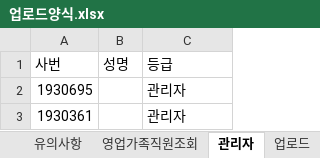
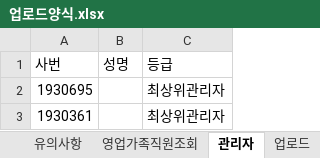
Before and after one commit to hun2up/django_ma, an Excel workbook: static/excel/업로드양식.xlsx, sheet 관리자, drawn as a sheet; values as stored, in another font and other column widths than the file's, no borders; table styles not drawn; the diff names each change by its address in the sheet, - before the commit and + after, or states it on an @@ line.

```diff
--- a/static/excel/업로드양식.xlsx (sheet 관리자)
+++ b/static/excel/업로드양식.xlsx (sheet 관리자)
-C2:C3 (등급): 관리자
+C2:C3 (등급): 최상위관리자
```
Also changed, not shown: formulas that keep their value, 12 other files.
